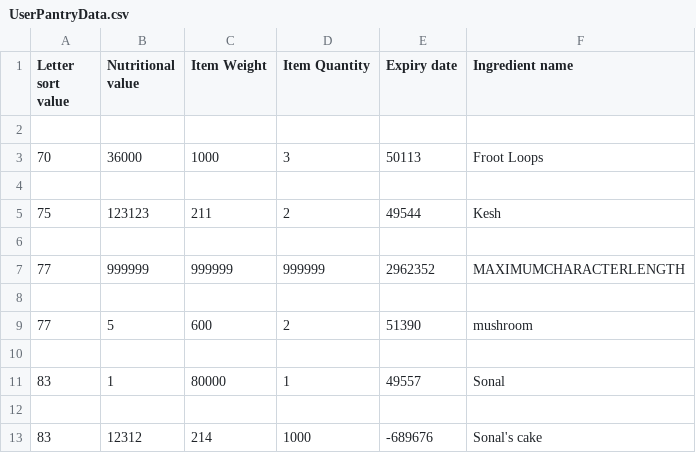
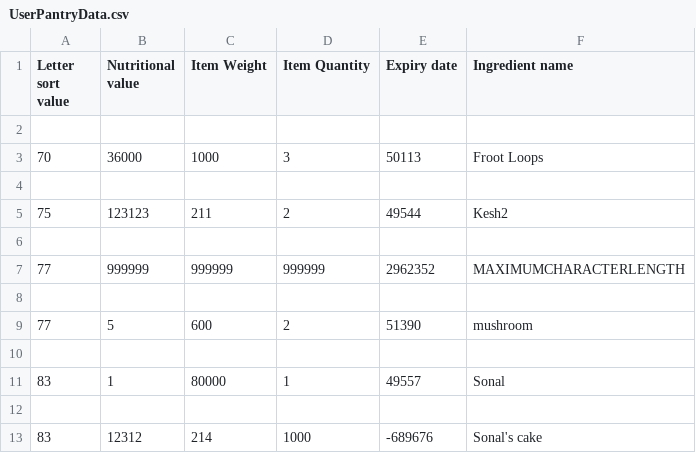
Before and after one commit to Lindula1/Cucina, a CSV file: UserPantryData.csv, drawn as a sheet.

```diff
--- a/UserPantryData.csv
+++ b/UserPantryData.csv
@@ -4,3 +4,3 @@ Letter sort value,Nutritional value,Item Weight,Item Quantity,Expiry date,Ingred
 
-75,123123,211,2,49544,Kesh
+75,123123,211,2,49544,Kesh2
 
```
Also changed, not shown: 5 other files.
